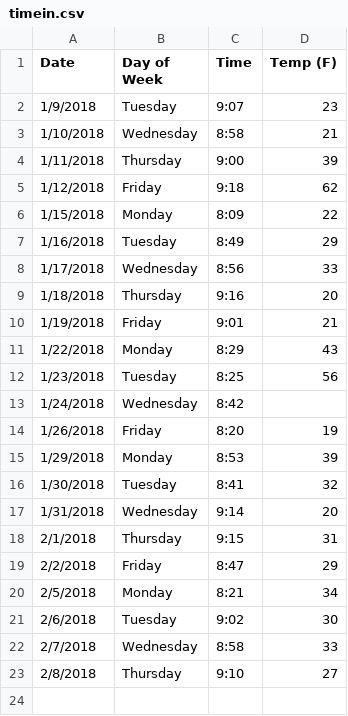
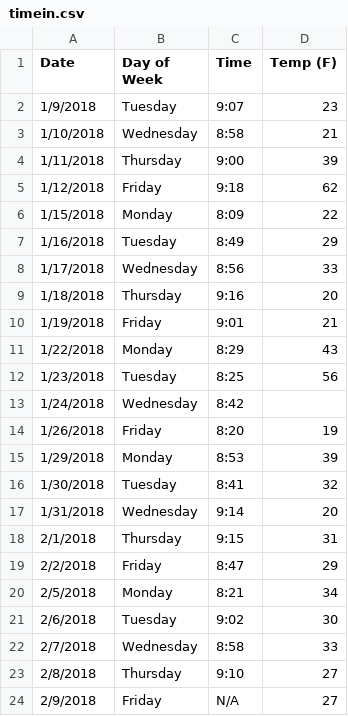
Before and after one commit to rontsung/pjeej, a CSV file: timein.csv, drawn as a sheet; the diff names each change by its address in the sheet, - before the commit and + after, or states it on an @@ line.

```diff
--- a/timein.csv
+++ b/timein.csv
+row 24: 2/9/2018 | Friday | N/A | 27
```
Also changed, not shown: 3 other files.
